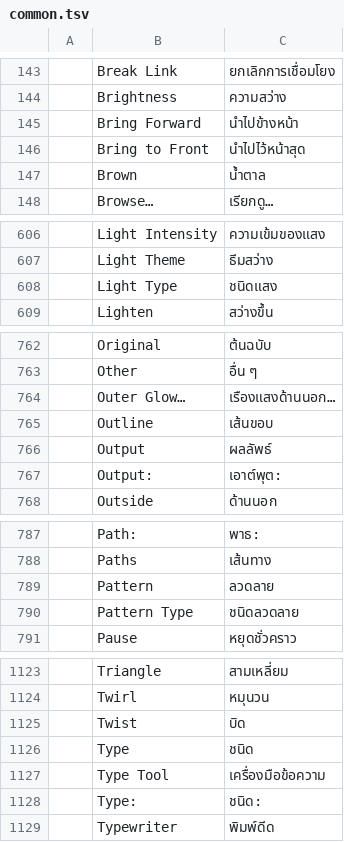
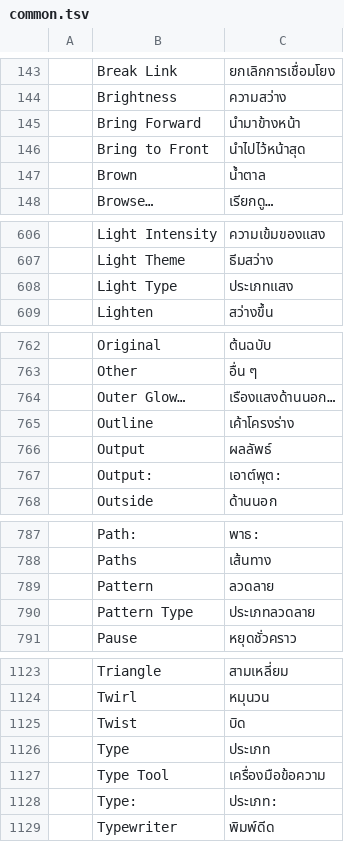
Before and after one commit to mastel2/craft-i18n, a TSV file: locales/th/common.tsv, drawn as a sheet; only a part is shown, gaps mark what is left out; the diff covers the shown part only; the diff names each change by its address in the sheet, - before the commit and + after, or states it on an @@ line.

```diff
--- a/locales/th/common.tsv
+++ b/locales/th/common.tsv
-C145: นำไปข้างหน้า
+C145: นำมาข้างหน้า
-C608: ชนิดแสง
+C608: ประเภทแสง
-C765: เส้นขอบ
+C765: เค้าโครงร่าง
-C790: ชนิดลวดลาย
+C790: ประเภทลวดลาย
-C1126: ชนิด
+C1126: ประเภท
-C1128: ชนิด:
+C1128: ประเภท:
```
Also changed, not shown: 2 edited cells elsewhere in this file, locales/th/pdfcraft.tsv, locales/th/photocraft.tsv, 2 other files.
